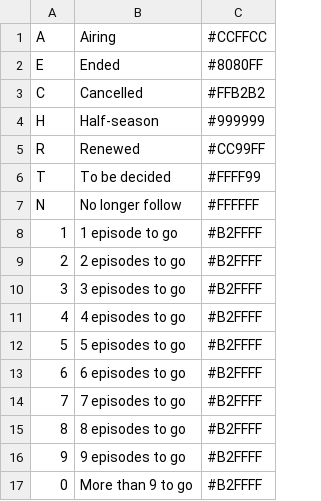
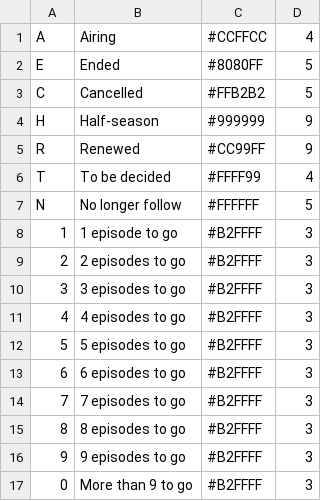
Before and after one commit to x-magic/DramaTracking, a CSV file: db_status_sample.csv, drawn as a sheet; the diff names each change by its address in the sheet, - before the commit and + after, or states it on an @@ line.

Commit message:
Fix bug and add function
Fix adding button not working; Add new field in status to determine
which field to be disabled

```diff
--- a/db_status_sample.csv
+++ b/db_status_sample.csv
+column D, rows 1-17: 4 | 5 | 5 | 9 | 9 | 4 | 5 | 3 | 3 | 3 | 3 | 3 | 3 | 3 | 3 | 3 | 3
```
Also changed, not shown: 2 other files.
